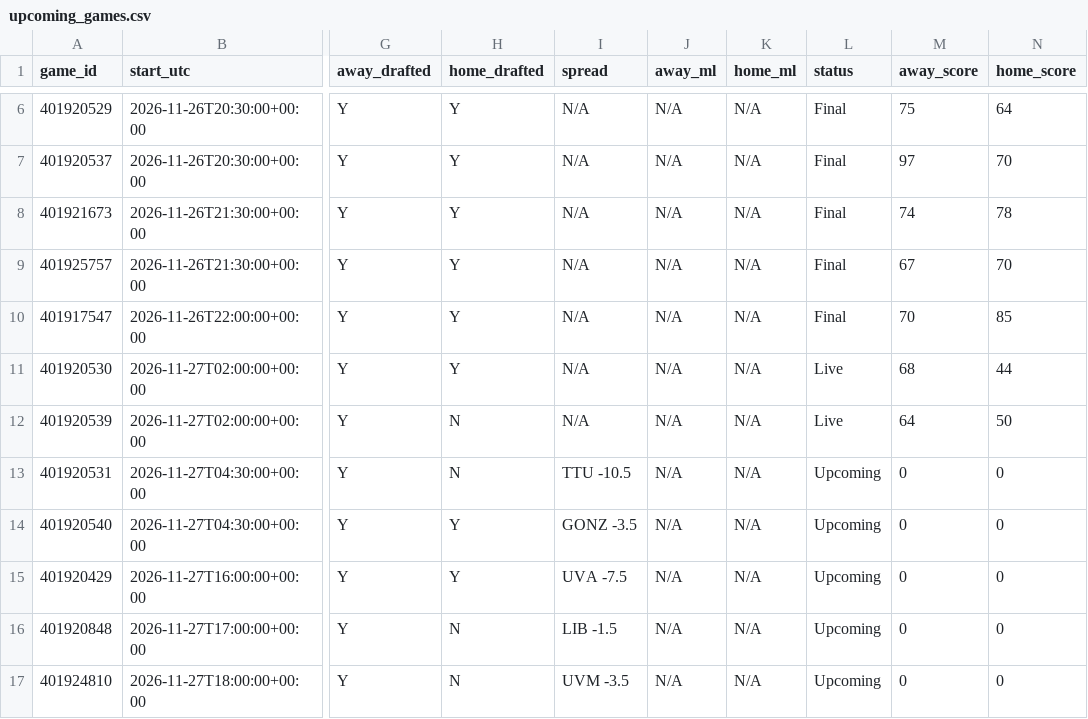
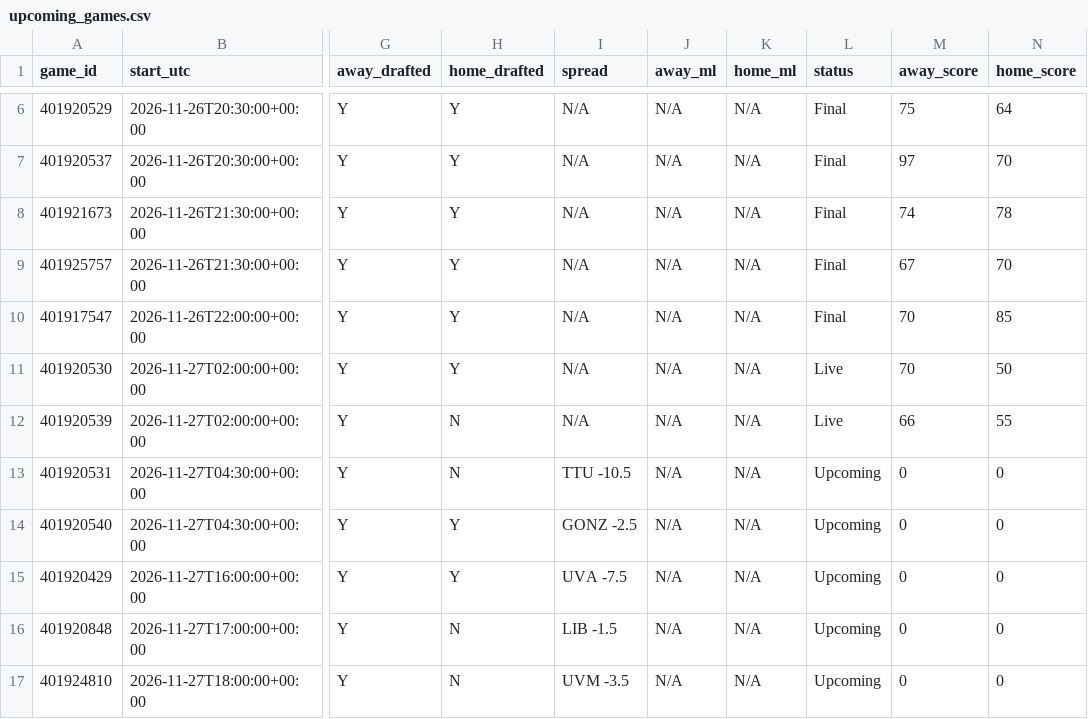
Before and after one commit to tmassa1/cbb-draft-league, a CSV file: data/upcoming_games.csv, drawn as a sheet; only a part is shown, gaps mark what is left out; the diff names each change by its address in the sheet, - before the commit and + after, or states it on an @@ line.

```diff
--- a/data/upcoming_games.csv
+++ b/data/upcoming_games.csv
-M11 (away_score): 68
+M11 (away_score): 70
-N11 (home_score): 44
+N11 (home_score): 50
-M12 (away_score): 64
+M12 (away_score): 66
-N12 (home_score): 50
+N12 (home_score): 55
-I14 (spread): GONZ -3.5
+I14 (spread): GONZ -2.5
```
